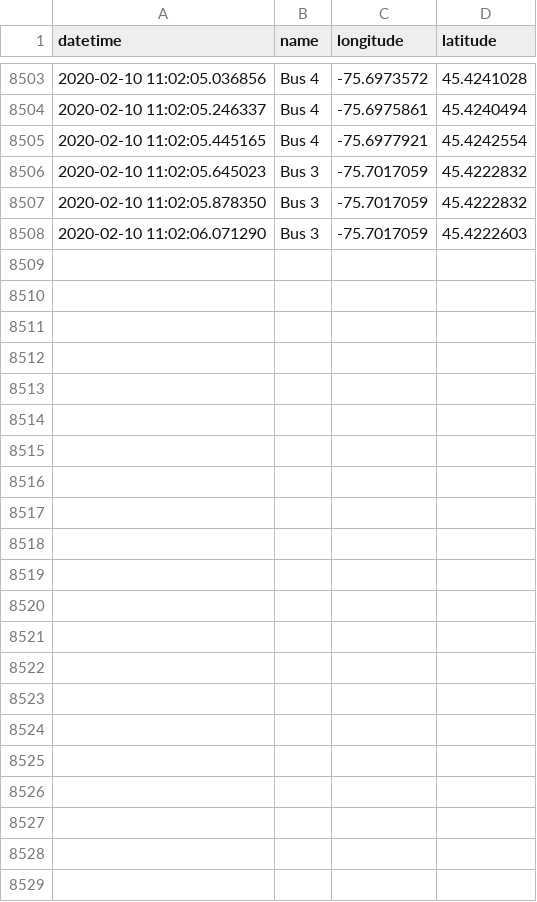
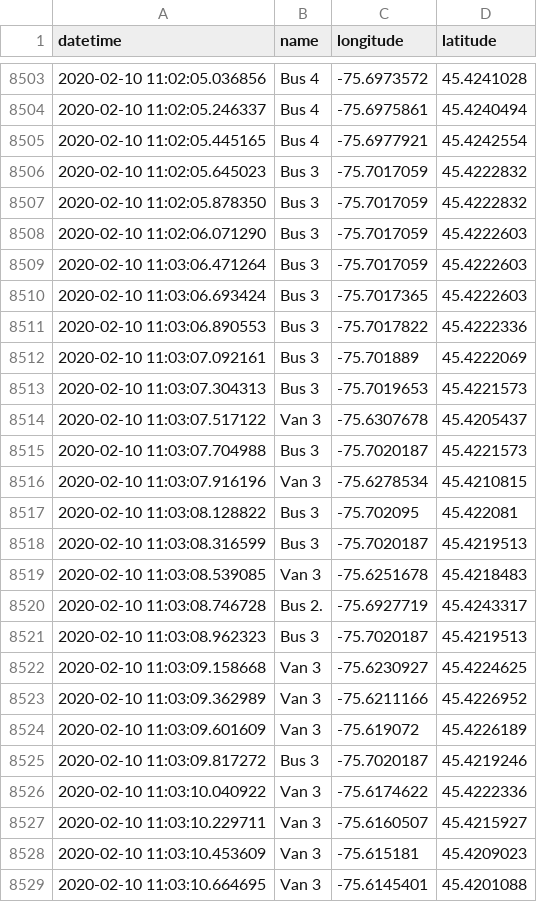
Before and after one commit to lt47/AAG, a CSV file: senate_sampledatafeed.csv, drawn as a sheet; only a part is shown, gaps mark what is left out; the diff names each change by its address in the sheet, - before the commit and + after, or states it on an @@ line.

```diff
--- a/senate_sampledatafeed.csv
+++ b/senate_sampledatafeed.csv
+row 8509: 2020-02-10 11:03:06.471264 | Bus 3 | -75.7017059 | 45.4222603
+row 8510: 2020-02-10 11:03:06.693424 | Bus 3 | -75.7017365 | 45.4222603
+row 8511: 2020-02-10 11:03:06.890553 | Bus 3 | -75.7017822 | 45.4222336
+row 8512: 2020-02-10 11:03:07.092161 | Bus 3 | -75.701889 | 45.4222069
+row 8513: 2020-02-10 11:03:07.304313 | Bus 3 | -75.7019653 | 45.4221573
+row 8514: 2020-02-10 11:03:07.517122 | Van 3 | -75.6307678 | 45.4205437
+row 8515: 2020-02-10 11:03:07.704988 | Bus 3 | -75.7020187 | 45.4221573
+row 8516: 2020-02-10 11:03:07.916196 | Van 3 | -75.6278534 | 45.4210815
+row 8517: 2020-02-10 11:03:08.128822 | Bus 3 | -75.702095 | 45.422081
+row 8518: 2020-02-10 11:03:08.316599 | Bus 3 | -75.7020187 | 45.4219513
+row 8519: 2020-02-10 11:03:08.539085 | Van 3 | -75.6251678 | 45.4218483
+row 8520: 2020-02-10 11:03:08.746728 | Bus 2. | -75.6927719 | 45.4243317
+row 8521: 2020-02-10 11:03:08.962323 | Bus 3 | -75.7020187 | 45.4219513
+row 8522: 2020-02-10 11:03:09.158668 | Van 3 | -75.6230927 | 45.4224625
+row 8523: 2020-02-10 11:03:09.362989 | Van 3 | -75.6211166 | 45.4226952
+row 8524: 2020-02-10 11:03:09.601609 | Van 3 | -75.619072 | 45.4226189
+row 8525: 2020-02-10 11:03:09.817272 | Bus 3 | -75.7020187 | 45.4219246
+row 8526: 2020-02-10 11:03:10.040922 | Van 3 | -75.6174622 | 45.4222336
+row 8527: 2020-02-10 11:03:10.229711 | Van 3 | -75.6160507 | 45.4215927
+row 8528: 2020-02-10 11:03:10.453609 | Van 3 | -75.615181 | 45.4209023
+row 8529: 2020-02-10 11:03:10.664695 | Van 3 | -75.6145401 | 45.4201088
```
Also changed, not shown: bus3_datafeed.csv, 2 other files.
